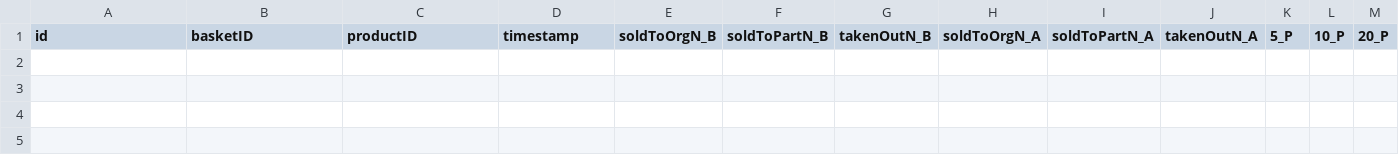
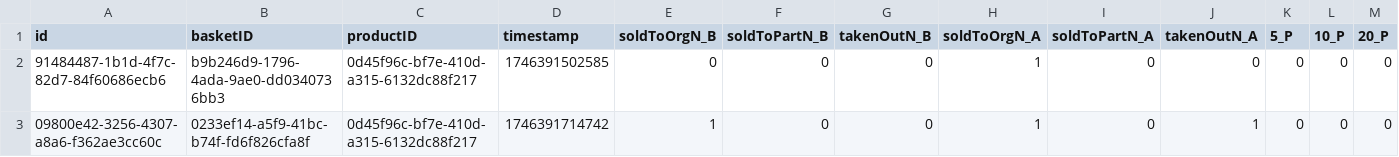
Before and after one commit to Yeru0/Market-V2, a CSV file: src/lib/db/tables/sellEvents.csv, drawn as a sheet; only a part is shown; rows hold the shown columns only; the diff names each change by its address in the sheet, - before the commit and + after, or states it on an @@ line.

Commit message:
Sell page styles
Signed-off-by: Horváth Péter <yerulearn065077@gmail.com>

```diff
--- a/src/lib/db/tables/sellEvents.csv
+++ b/src/lib/db/tables/sellEvents.csv
+row 2: 91484487-1b1d-4f7c-82d7-84f60686ecb6 | b9b246d9-1796-4ada-9ae0-dd0340736bb3 | 0d45f96c-bf7e-410d-a315-6132dc88f217 | 1746391502585 | 0 | 0 | 0 | 1 | 0 | 0 | 0 | 0 | 0
+row 3: 09800e42-3256-4307-a8a6-f362ae3cc60c | 0233ef14-a5f9-41bc-b74f-fd6f826cfa8f | 0d45f96c-bf7e-410d-a315-6132dc88f217 | 1746391714742 | 1 | 0 | 0 | 1 | 0 | 1 | 0 | 0 | 0
```
Also changed, not shown: src/lib/db/tables/products.csv, 11 other files.
